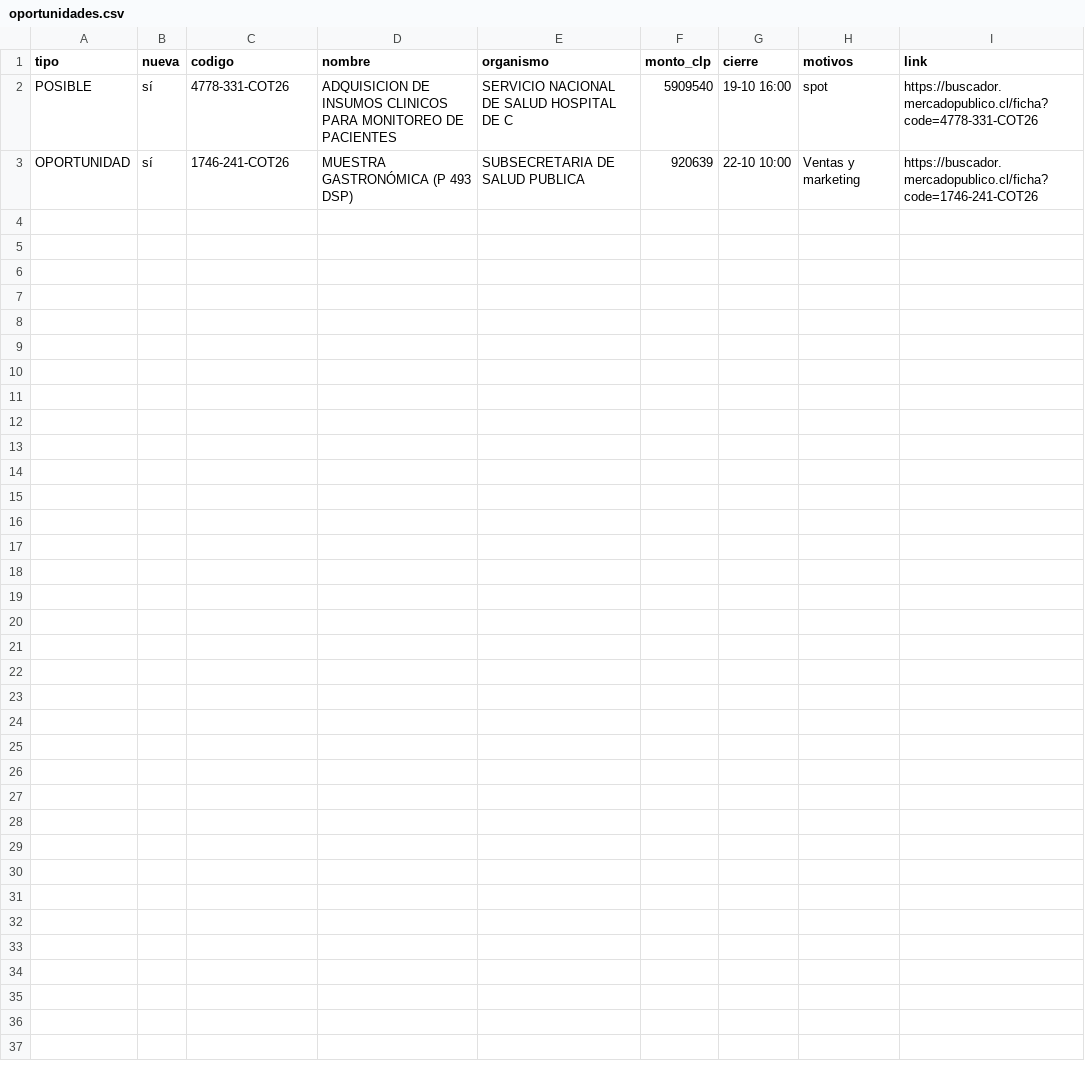
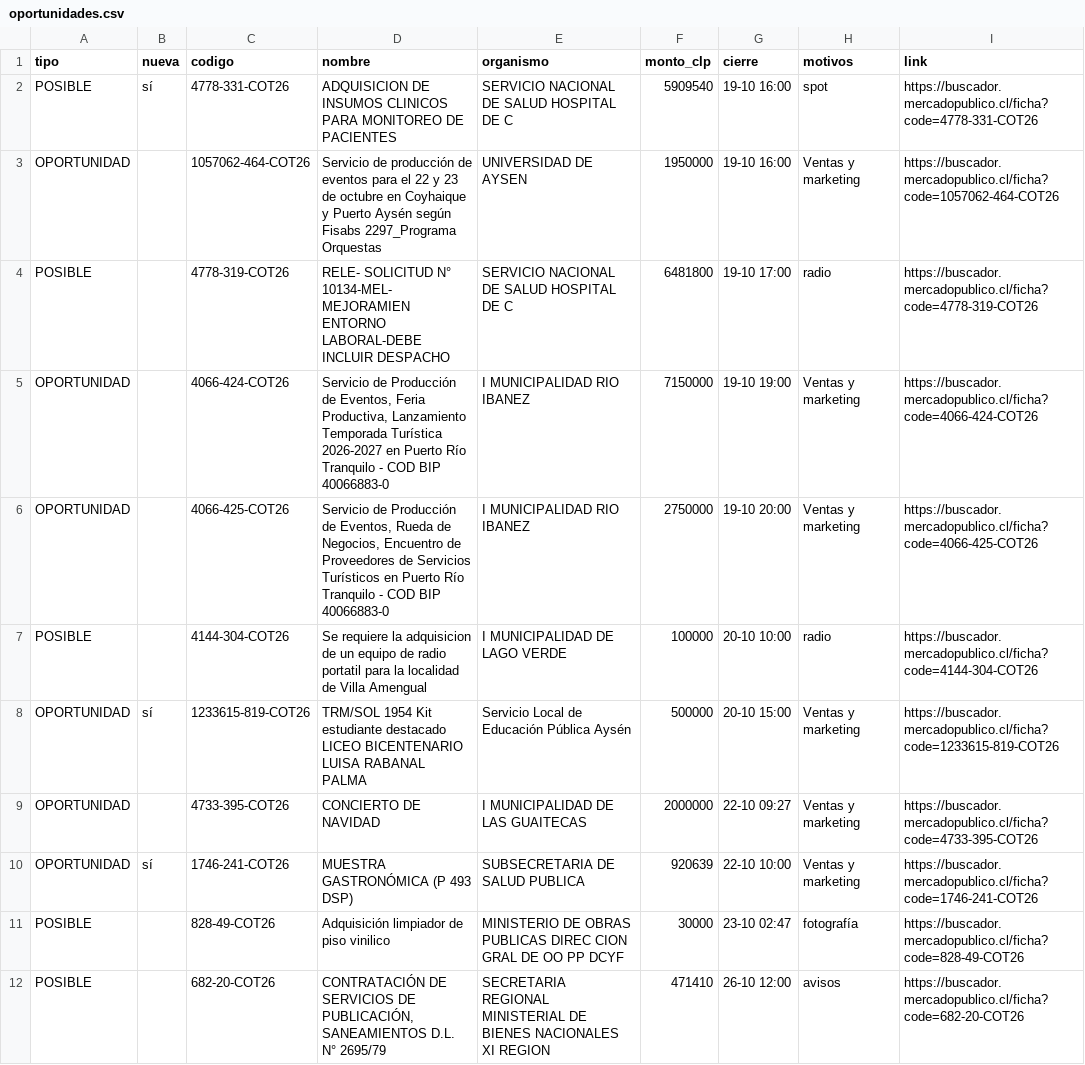
Before and after one commit to ricardoarevalo2/radar-aysen, a CSV file: docs/oportunidades.csv, drawn as a sheet.

```diff
--- a/docs/oportunidades.csv
+++ b/docs/oportunidades.csv
@@ -2,2 +2,11 @@
 POSIBLE;sí;4778-331-COT26;ADQUISICION DE INSUMOS CLINICOS PARA MONITOREO DE PACIENTES;SERVICIO NACIONAL DE SALUD HOSPITAL DE C;5909540;19-10 16:00;spot;https://buscador.mercadopublico.cl/ficha?code=4778-331-COT26
+OPORTUNIDAD;;1057062-464-COT26;Servicio de producción de eventos para el 22 y 23 de octubre en Coyhaique y Puerto Aysén según Fisabs 2297_Programa Orquestas;UNIVERSIDAD DE AYSEN;1950000;19-10 16:00;Ventas y marketing;https://buscador.mercadopublico.cl/ficha?code=1057062-464-COT26
+POSIBLE;;4778-319-COT26;RELE- SOLICITUD N° 10134-MEL- MEJORAMIEN ENTORNO LABORAL-DEBE INCLUIR DESPACHO;SERVICIO NACIONAL DE SALUD HOSPITAL DE C;6481800;19-10 17:00;radio;https://buscador.mercadopublico.cl/ficha?code=4778-319-COT26
+OPORTUNIDAD;;4066-424-COT26;Servicio de Producción de Eventos, Feria Productiva, Lanzamiento Temporada Turística 2026-2027 en Puerto Río Tranquilo - COD BIP 40066883-0;I MUNICIPALIDAD RIO IBANEZ;7150000;19-10 19:00;Ventas y marketing;https://buscador.mercadopublico.cl/ficha?code=4066-424-COT26
+OPORTUNIDAD;;4066-425-COT26;Servicio de Producción de Eventos, Rueda de Negocios, Encuentro de Proveedores de Servicios Turísticos en Puerto Río Tranquilo - COD BIP 40066883-0;I MUNICIPALIDAD RIO IBANEZ;2750000;19-10 20:00;Ventas y marketing;https://buscador.mercadopublico.cl/ficha?code=4066-425-COT26
+POSIBLE;;4144-304-COT26;Se requiere la adquisicion de un equipo de radio portatil para la localidad de Villa Amengual;I MUNICIPALIDAD DE LAGO VERDE;100000;20-10 10:00;radio;https://buscador.mercadopublico.cl/ficha?code=4144-304-COT26
+OPORTUNIDAD;sí;1233615-819-COT26;TRM/SOL 1954 Kit estudiante destacado LICEO BICENTENARIO LUISA RABANAL PALMA;Servicio Local de Educación Pública Aysén;500000;20-10 15:00;Ventas y marketing;https://buscador.mercadopublico.cl/ficha?code=1233615-819-COT26
+OPORTUNIDAD;;4733-395-COT26;CONCIERTO DE NAVIDAD;I MUNICIPALIDAD DE LAS GUAITECAS;2000000;22-10 09:27;Ventas y marketing;https://buscador.mercadopublico.cl/ficha?code=4733-395-COT26
 OPORTUNIDAD;sí;1746-241-COT26;MUESTRA GASTRONÓMICA (P 493 DSP);SUBSECRETARIA DE SALUD PUBLICA;920639;22-10 10:00;Ventas y marketing;https://buscador.mercadopublico.cl/ficha?code=1746-241-COT26
+POSIBLE;;828-49-COT26;Adquisición limpiador de piso vinilico ;MINISTERIO DE OBRAS PUBLICAS DIREC CION GRAL DE OO PP DCYF;30000;23-10 02:47;fotografía;https://buscador.mercadopublico.cl/ficha?code=828-49-COT26
+POSIBLE;;682-20-COT26;CONTRATACIÓN DE SERVICIOS DE PUBLICACIÓN, SANEAMIENTOS D.L. N° 2695/79;SECRETARIA REGIONAL MINISTERIAL DE BIENES NACIONALES XI REGION;471410;26-10 12:00;avisos;https://buscador.mercadopublico.cl/ficha?code=682-20-COT26
```
Also changed, not shown: docs/z-f3312e8e/oportunidades.csv, 8 other files.
